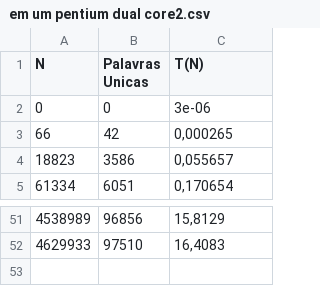
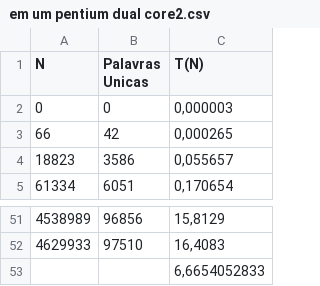
Before and after one commit to mateus558/Word-Frequency-Counter, a CSV file: Output/em um pentium dual core2.csv, drawn as a sheet; only a part is shown, gaps mark what is left out.

```diff
--- a/Output/em um pentium dual core2.csv
+++ b/Output/em um pentium dual core2.csv
@@ -1,3 +1,3 @@
 N,Palavras Unicas,T(N)
-0,0,"3e-06"
+0,0,"0,000003"
 66,42,"0,000265"
@@ -52 +52,2 @@ N,Palavras Unicas,T(N)
 4629933,97510,"16,4083"
+,,"6,6654052833"
```
Also changed, not shown: Output/runa.csv, Output/runa1.csv, 6 other files.
